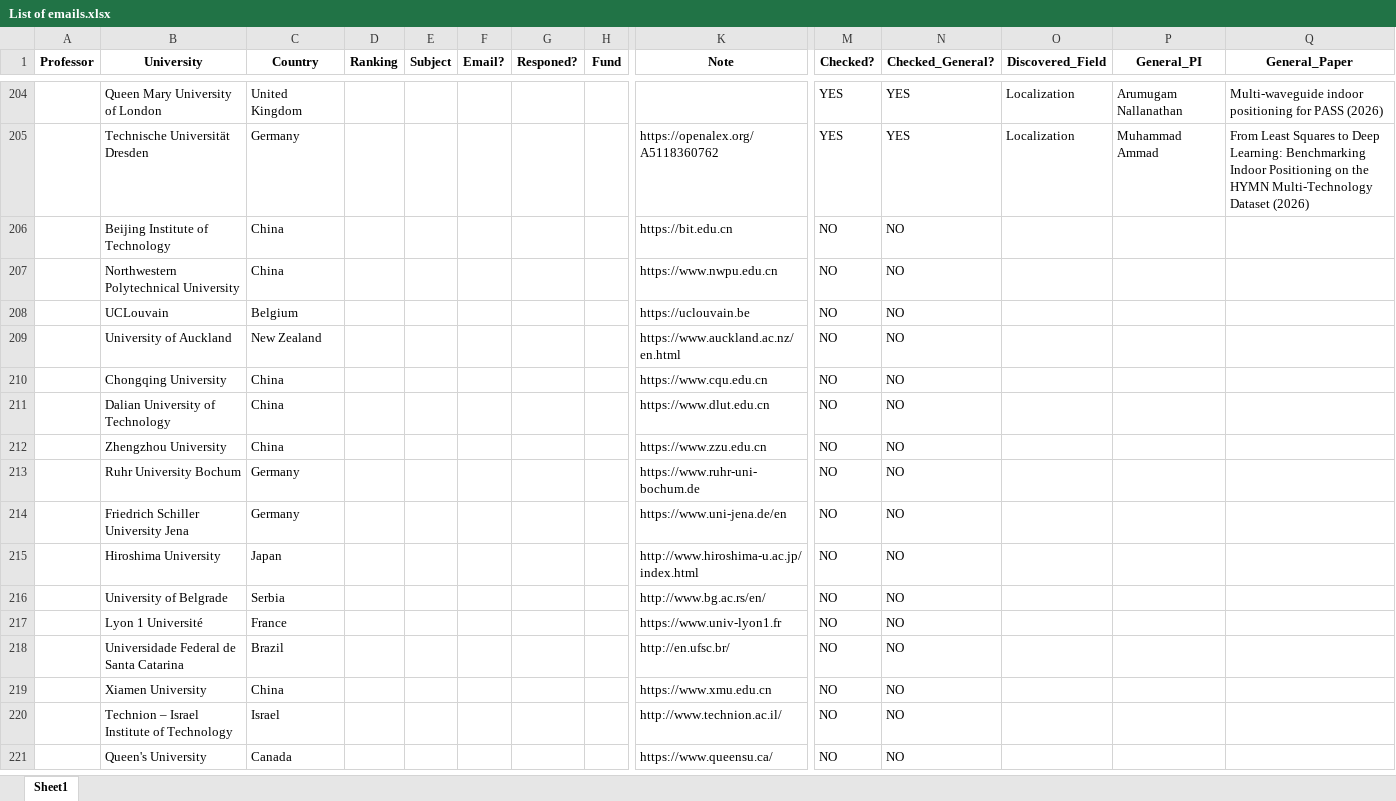
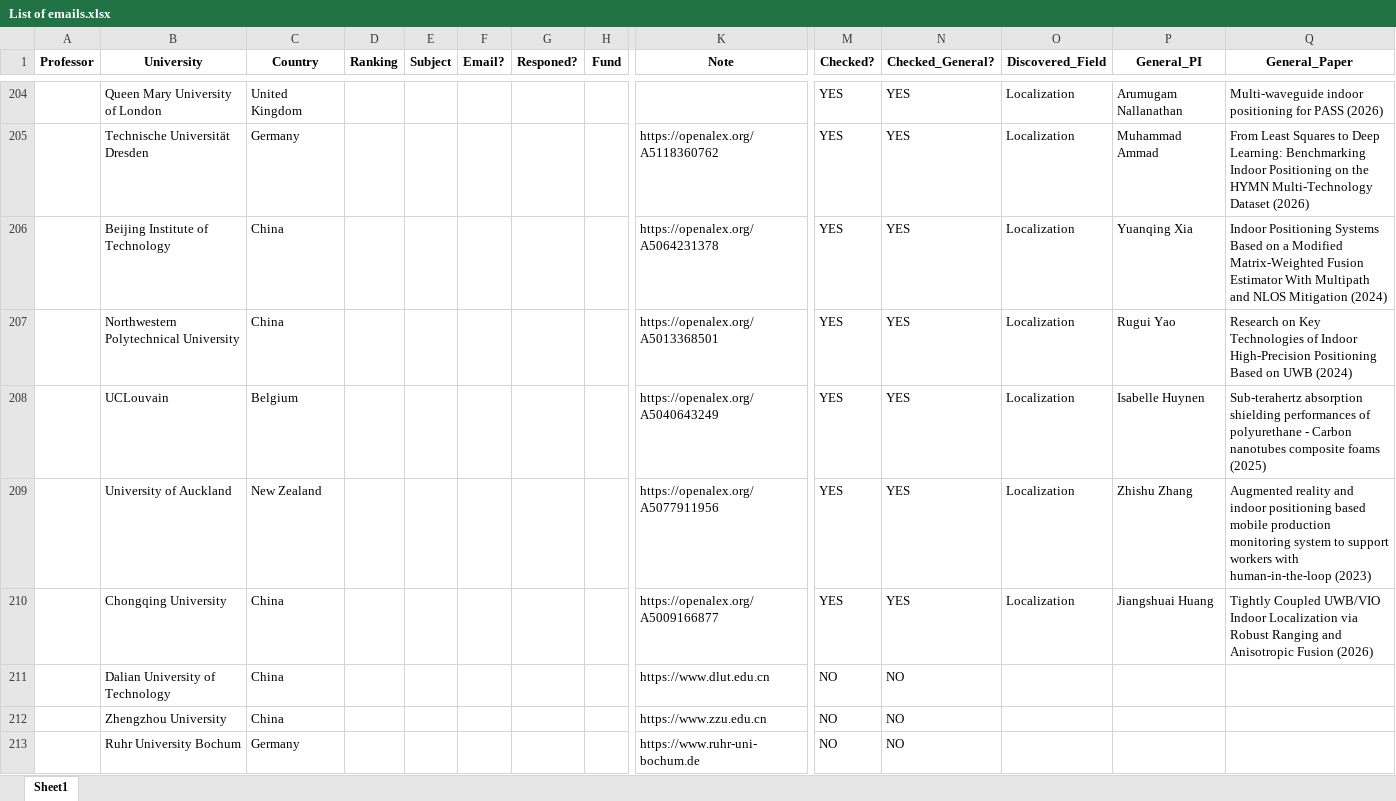
Before and after one commit to IamMosiow/phd-lead-finder, an Excel workbook: List of emails.xlsx, sheet Sheet1, drawn as a sheet; only a part is shown, gaps mark what is left out; the shorter side is filled out with more unchanged rows; values as stored, in another font and other column widths than the file's, no borders; removed rows and columns are numbered as before the commit, all else as after; rows hold the shown columns only; the diff names each change by its address in the sheet, - before the commit and + after, or states it on an @@ line.

```diff
--- a/List of emails.xlsx (sheet Sheet1)
+++ b/List of emails.xlsx (sheet Sheet1)
-row 206:  | Beijing Institute of Technology | China |  |  |  |  |  | https://bit.edu.cn | NO | NO
-row 207:  | Northwestern Polytechnical University | China |  |  |  |  |  | https://www.nwpu.edu.cn | NO | NO
-row 208:  | UCLouvain | Belgium |  |  |  |  |  | https://uclouvain.be | NO | NO
-row 209:  | University of Auckland | New Zealand |  |  |  |  |  | https://www.auckland.ac.nz/en.html | NO | NO
-row 210:  | Chongqing University | China |  |  |  |  |  | https://www.cqu.edu.cn | NO | NO
+row 206:  | Beijing Institute of Technology | China |  |  |  |  |  | https://openalex.org/A5064231378 | YES | YES | Localization | Yuanqing Xia | Indoor Positioning Systems Based on a Modified Matrix-Weighted Fusion Estimator With Multipath and NLOS Mitigation (2024)
+row 207:  | Northwestern Polytechnical University | China |  |  |  |  |  | https://openalex.org/A5013368501 | YES | YES | Localization | Rugui Yao | Research on Key Technologies of Indoor High-Precision Positioning Based on UWB (2024)
+row 208:  | UCLouvain | Belgium |  |  |  |  |  | https://openalex.org/A5040643249 | YES | YES | Localization | Isabelle Huynen | Sub-terahertz absorption shielding performances of polyurethane - Carbon nanotubes composite foams (2025)
+row 209:  | University of Auckland | New Zealand |  |  |  |  |  | https://openalex.org/A5077911956 | YES | YES | Localization | Zhishu Zhang | Augmented reality and indoor positioning based mobile production monitoring system to support workers with human-in-the-loop (2023)
+row 210:  | Chongqing University | China |  |  |  |  |  | https://openalex.org/A5009166877 | YES | YES | Localization | Jiangshuai Huang | Tightly Coupled UWB/VIO Indoor Localization via Robust Ranging and Anisotropic Fusion (2026)
```
Also changed, not shown: 1 other file.
